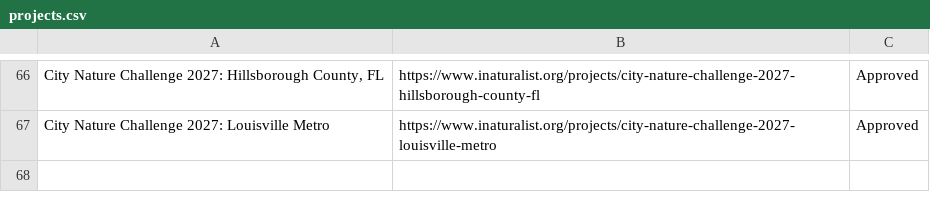
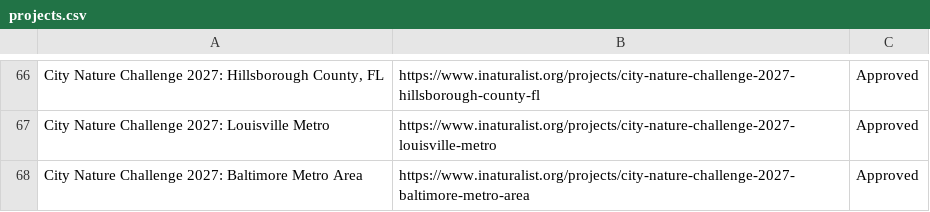
Before and after one commit to alisonkestrel22/cnc-boundary-checker, a CSV file: projects.csv, drawn as a sheet; only a part is shown, gaps mark what is left out; the diff names each change by its address in the sheet, - before the commit and + after, or states it on an @@ line.

Commit message:
Add City Nature Challenge 2027: Baltimore Metro Area
Saved from the boundary check page by lbrody-cas.

```diff
--- a/projects.csv
+++ b/projects.csv
+row 68: City Nature Challenge 2027: Baltimore Metro Area | https://www.inaturalist.org/projects/city-nature-challenge-2027-baltimore-metro-area | Approved
```
Also changed, not shown: 1 other file.
